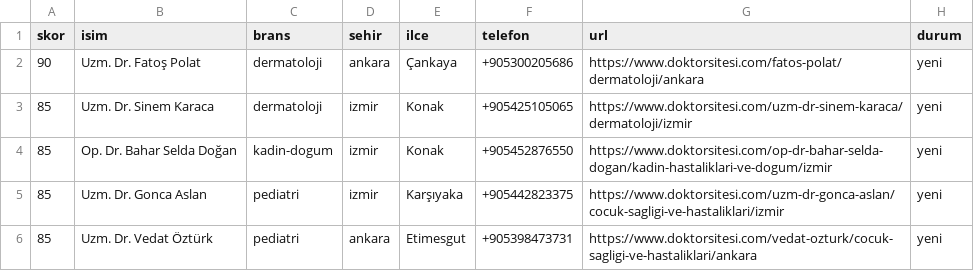
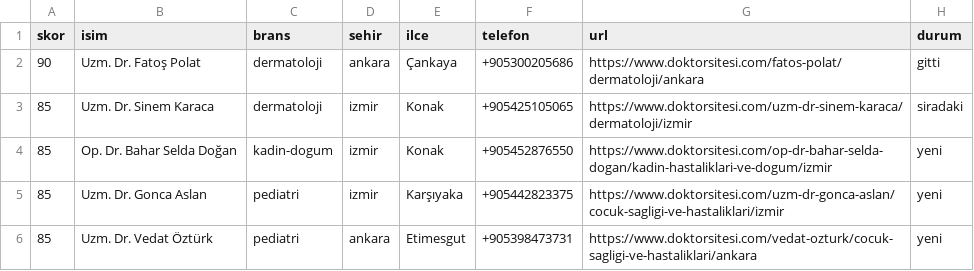
Before and after one commit to dreamturkiye/notya-ai, a CSV file: docs/growth/tr-whatsapp-wave2.csv, drawn as a sheet.

```diff
--- a/docs/growth/tr-whatsapp-wave2.csv
+++ b/docs/growth/tr-whatsapp-wave2.csv
@@ -1,4 +1,4 @@
 skor,isim,brans,sehir,ilce,telefon,url,durum
-90,Uzm. Dr. Fatoş Polat,dermatoloji,ankara,Çankaya,+905300205686,https://www.doktorsitesi.com/fatos-polat/dermatoloji/ankara,yeni
-85,Uzm. Dr. Sinem Karaca,dermatoloji,izmir,Konak,+905425105065,https://www.doktorsitesi.com/uzm-dr-sinem-karaca/dermatoloji/izmir,yeni
+90,Uzm. Dr. Fatoş Polat,dermatoloji,ankara,Çankaya,+905300205686,https://www.doktorsitesi.com/fatos-polat/dermatoloji/ankara,gitti
+85,Uzm. Dr. Sinem Karaca,dermatoloji,izmir,Konak,+905425105065,https://www.doktorsitesi.com/uzm-dr-sinem-karaca/dermatoloji/izmir,siradaki
 85,Op. Dr. Bahar Selda Doğan,kadin-dogum,izmir,Konak,+905452876550,https://www.doktorsitesi.com/op-dr-bahar-selda-dogan/kadin-hastaliklari-ve-dogum/izmir,yeni
```
Also changed, not shown: 2 other files.
